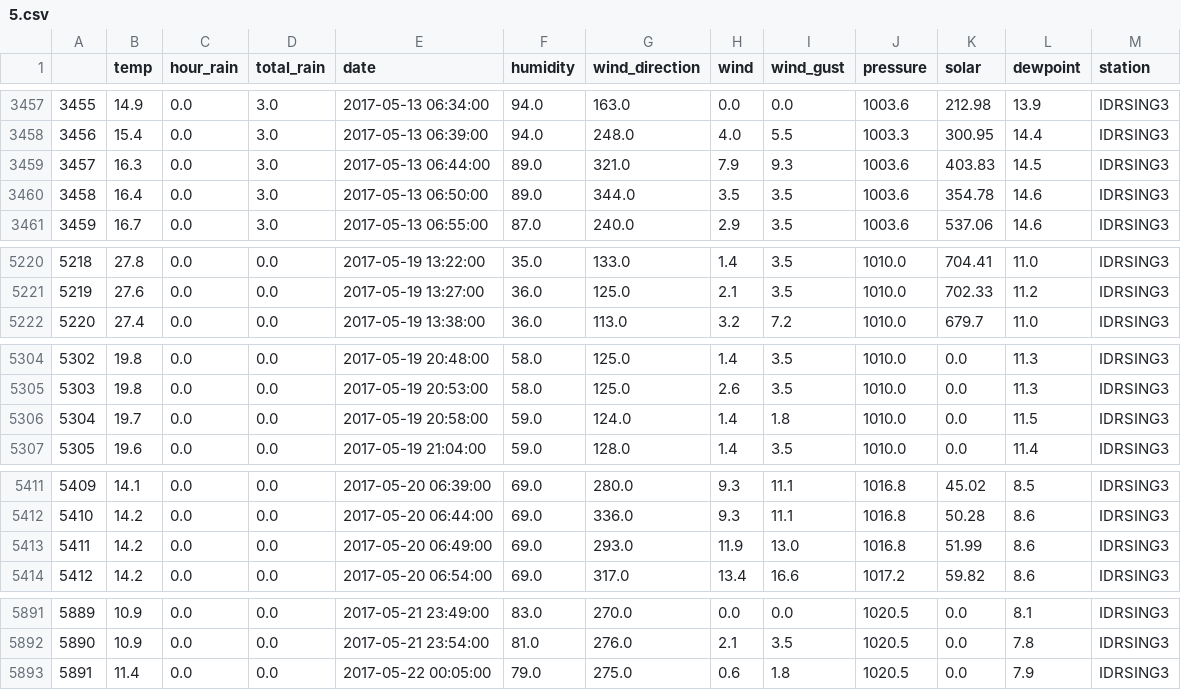
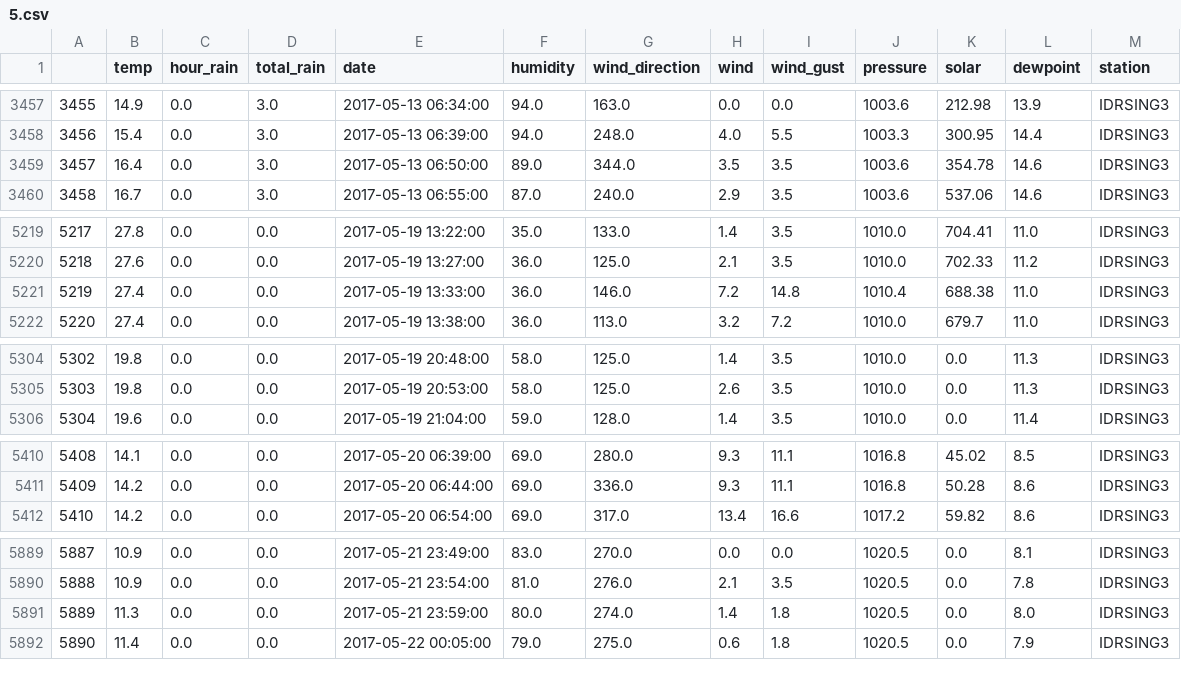
Before and after one commit to hringbauer/wunderground, a CSV file: Data/2017/5.csv, drawn as a sheet; only a part is shown, gaps mark what is left out; removed rows and columns are numbered as before the commit, all else as after; the diff covers the shown part only; the diff names each change by its address in the sheet, - before the commit and + after, or states it on an @@ line.

```diff
--- a/Data/2017/5.csv
+++ b/Data/2017/5.csv
-row 3459: 3457 | 16.3 | 0.0 | 3.0 | 2017-05-13 06:44:00 | 89.0 | 321.0 | 7.9 | 9.3 | 1003.6 | 403.83 | 14.5 | IDRSING3
@@ column A renumbered from row 3459 down @@
+row 5221: 5219 | 27.4 | 0.0 | 0.0 | 2017-05-19 13:33:00 | 36.0 | 146.0 | 7.2 | 14.8 | 1010.4 | 688.38 | 11.0 | IDRSING3
-row 5306: 5304 | 19.7 | 0.0 | 0.0 | 2017-05-19 20:58:00 | 59.0 | 124.0 | 1.4 | 1.8 | 1010.0 | 0.0 | 11.5 | IDRSING3
-row 5413: 5411 | 14.2 | 0.0 | 0.0 | 2017-05-20 06:49:00 | 69.0 | 293.0 | 11.9 | 13.0 | 1016.8 | 51.99 | 8.6 | IDRSING3
+row 5891: 5889 | 11.3 | 0.0 | 0.0 | 2017-05-21 23:59:00 | 80.0 | 274.0 | 1.4 | 1.8 | 1020.5 | 0.0 | 8.0 | IDRSING3
```
Also changed, not shown: 1 added row and 3 removed rows elsewhere in this file, Data/2017/6.csv, Data/2017/7.csv, 14 other files.
